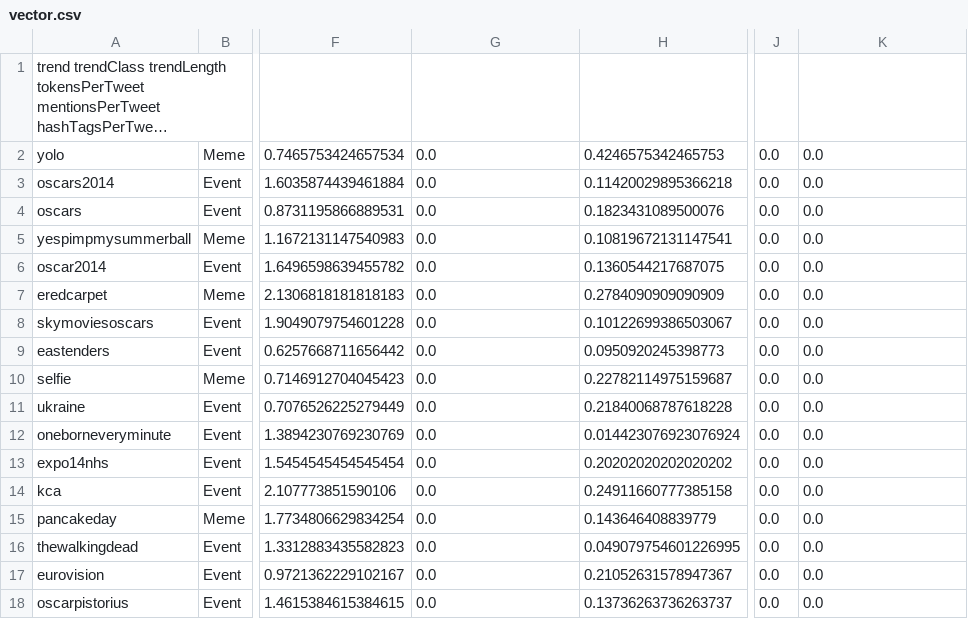
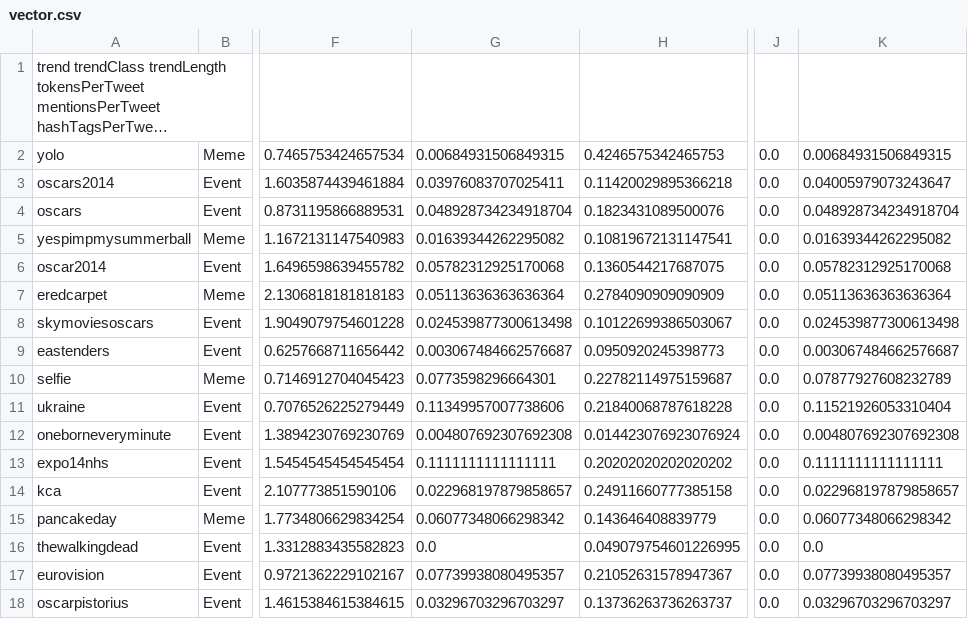
Before and after one commit to npan1990/TrendClassifier, a CSV file: Classifier/ProcessedData/Vectors/March/3-3/vector.csv, drawn as a sheet; only a part is shown, gaps mark what is left out; long unchanged cells end in …; the diff covers the shown part only; the diff names each change by its address in the sheet, - before the commit and + after, or states it on an @@ line.

```diff
--- a/Classifier/ProcessedData/Vectors/March/3-3/vector.csv
+++ b/Classifier/ProcessedData/Vectors/March/3-3/vector.csv
-G2: 0.0
+G2: 0.00684931506849315
-K2: 0.0
+K2: 0.00684931506849315
-G3: 0.0
+G3: 0.03976083707025411
-K3: 0.0
+K3: 0.04005979073243647
-G4: 0.0
+G4: 0.048928734234918704
-K4: 0.0
+K4: 0.048928734234918704
-G5: 0.0
+G5: 0.01639344262295082
-K5: 0.0
+K5: 0.01639344262295082
-G6: 0.0
+G6: 0.05782312925170068
-K6: 0.0
+K6: 0.05782312925170068
-G7: 0.0
+G7: 0.05113636363636364
-K7: 0.0
+K7: 0.05113636363636364
-G8: 0.0
+G8: 0.024539877300613498
-K8: 0.0
+K8: 0.024539877300613498
-G9: 0.0
+G9: 0.003067484662576687
-K9: 0.0
+K9: 0.003067484662576687
-G10: 0.0
+G10: 0.0773598296664301
-K10: 0.0
+K10: 0.07877927608232789
-G11: 0.0
+G11: 0.11349957007738606
-K11: 0.0
+K11: 0.11521926053310404
-G12: 0.0
+G12: 0.004807692307692308
-K12: 0.0
+K12: 0.004807692307692308
-G13: 0.0
+G13: 0.1111111111111111
-K13: 0.0
+K13: 0.1111111111111111
-G14: 0.0
+G14: 0.022968197879858657
-K14: 0.0
+K14: 0.022968197879858657
-G15: 0.0
+G15: 0.06077348066298342
-K15: 0.0
+K15: 0.06077348066298342
-G17: 0.0
+G17: 0.07739938080495357
-K17: 0.0
+K17: 0.07739938080495357
-G18: 0.0
+G18: 0.03296703296703297
-K18: 0.0
+K18: 0.03296703296703297
```
Also changed, not shown: 34 edited cells elsewhere in this file, Classifier/ProcessedData/Vectors/March/12-3/vector.csv, Classifier/ProcessedData/Vectors/March/28-3/vector.csv, 48 other files.
